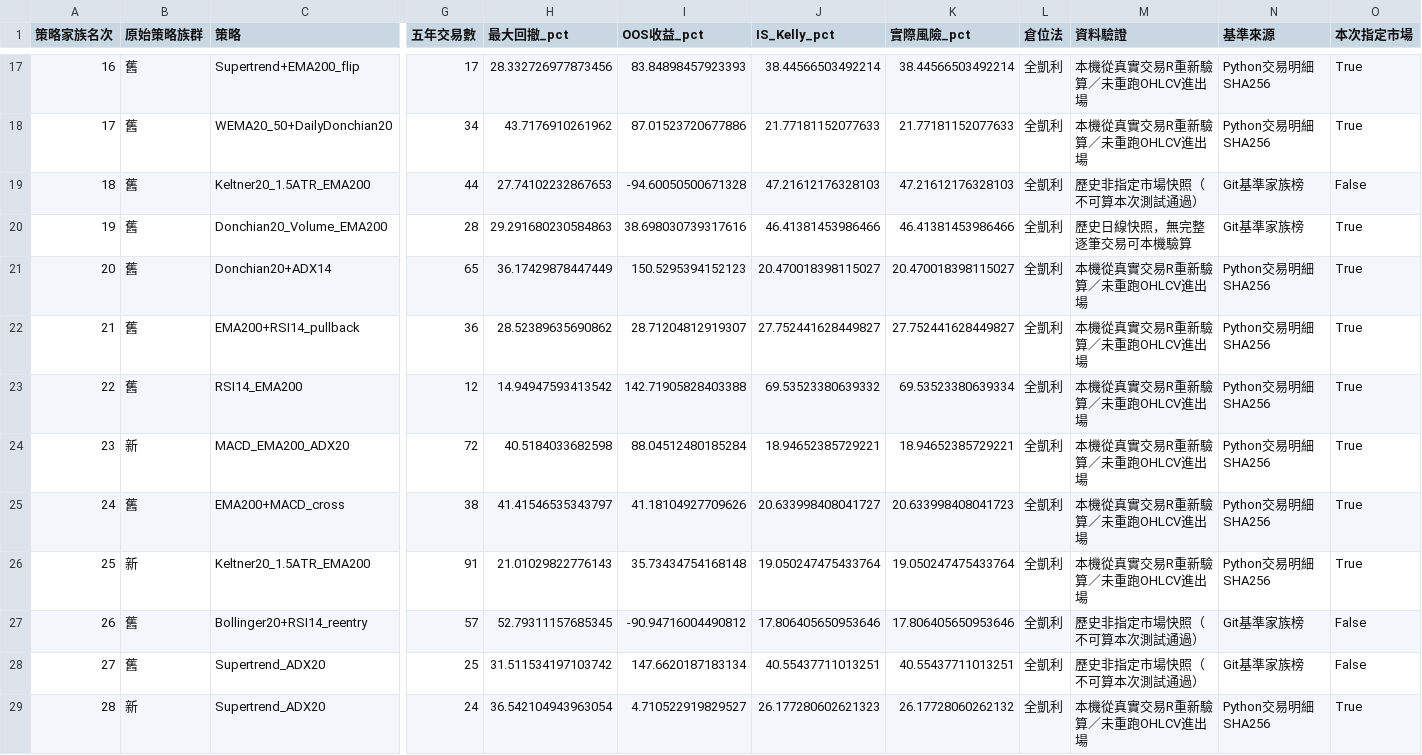
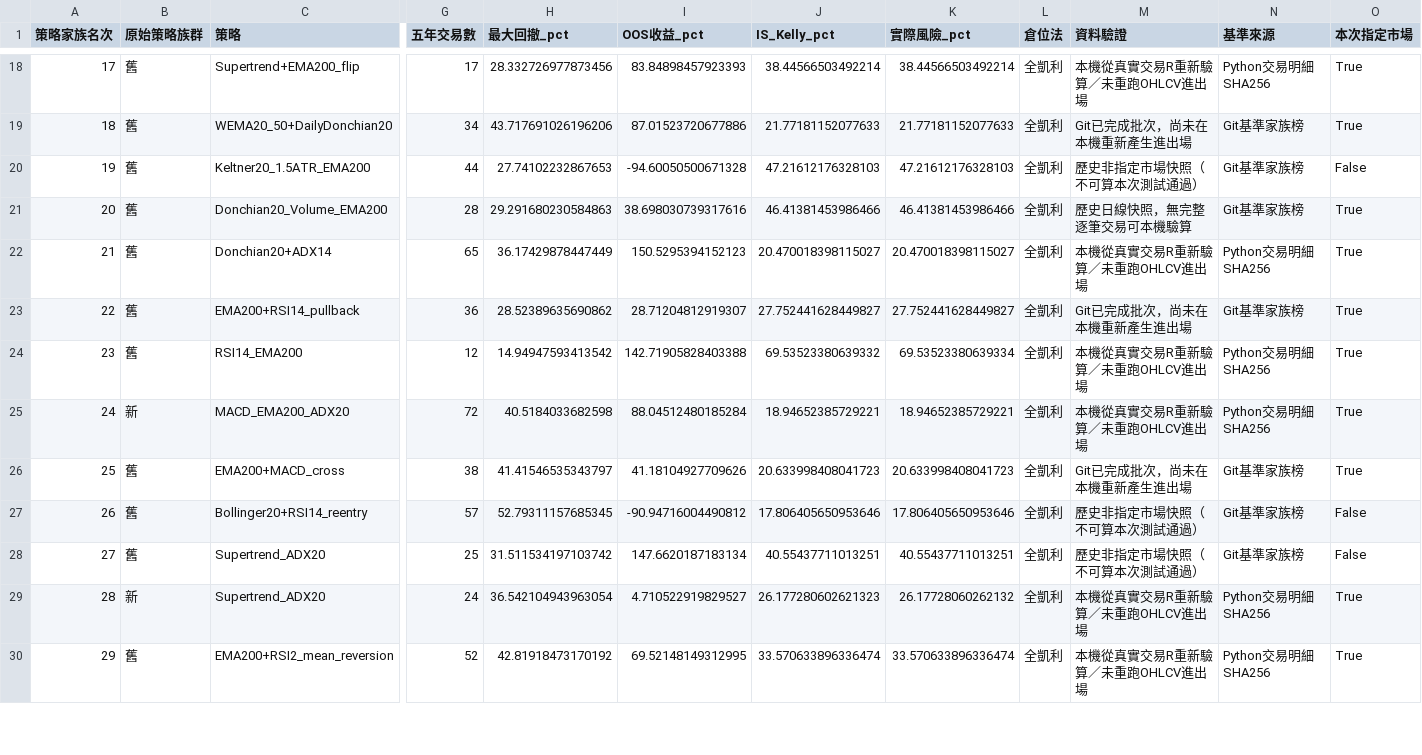
Before and after one commit to tofueu/trade-test, a CSV file: research/multi-market-strategy-ranking/results/combined_top100/local_python_38_families_20261030.csv, drawn as a sheet; only a part is shown, gaps mark what is left out; the shorter side is filled out with more unchanged rows; removed rows and columns are numbered as before the commit, all else as after; rows hold the shown columns only; the diff covers the shown part only; the diff names each change by its address in the sheet, - before the commit and + after, or states it on an @@ line.

Commit message:
results: update 120 verified 5-year Python trade batches, 12336 configs and selected 17TF rankings

```diff
--- a/research/multi-market-strategy-ranking/results/combined_top100/local_python_38_families_20261030.csv
+++ b/research/multi-market-strategy-ranking/results/combined_top100/local_python_38_families_20261030.csv
-A18 (策略家族名次): 16
+A18 (策略家族名次): 17
-A19 (策略家族名次): 17
+A19 (策略家族名次): 18
-H19 (最大回撤_pct): 43.7176910261962
+H19 (最大回撤_pct): 43.717691026196206
-M19 (資料驗證): 本機從真實交易R重新驗算／未重跑OHLCV進出場
+M19 (資料驗證): Git已完成批次，尚未在本機重新產生進出場
-N19 (基準來源): Python交易明細SHA256
+N19 (基準來源): Git基準家族榜
-A20 (策略家族名次): 18
+A20 (策略家族名次): 19
-A21 (策略家族名次): 19
+A21 (策略家族名次): 20
-A22 (策略家族名次): 20
+A22 (策略家族名次): 21
-A23 (策略家族名次): 21
+A23 (策略家族名次): 22
-M23 (資料驗證): 本機從真實交易R重新驗算／未重跑OHLCV進出場
+M23 (資料驗證): Git已完成批次，尚未在本機重新產生進出場
-N23 (基準來源): Python交易明細SHA256
+N23 (基準來源): Git基準家族榜
-A24 (策略家族名次): 22
+A24 (策略家族名次): 23
-A25 (策略家族名次): 23
+A25 (策略家族名次): 24
-A26 (策略家族名次): 24
+A26 (策略家族名次): 25
-J26 (IS_Kelly_pct): 20.633998408041727
+J26 (IS_Kelly_pct): 20.633998408041723
-M26 (資料驗證): 本機從真實交易R重新驗算／未重跑OHLCV進出場
+M26 (資料驗證): Git已完成批次，尚未在本機重新產生進出場
-N26 (基準來源): Python交易明細SHA256
+N26 (基準來源): Git基準家族榜
-row 26: 25 | 新 | Keltner20_1.5ATR_EMA200 | 91 | 21.01029822776143 | 35.73434754168148 | 19.050247475433764 | 19.050247475433764 | 全凱利 | 本機從真實交易R重新驗算／未重跑OHLCV進出場 | Python交易明細SHA256 | True
```
Also changed, not shown: 2 added rows, 1 removed row and 29 edited cells elsewhere in this file.
